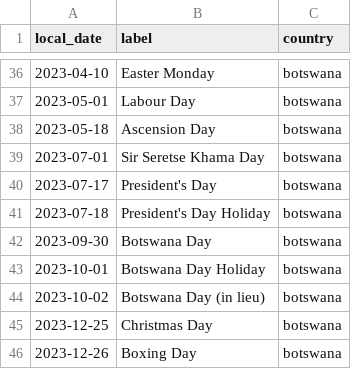
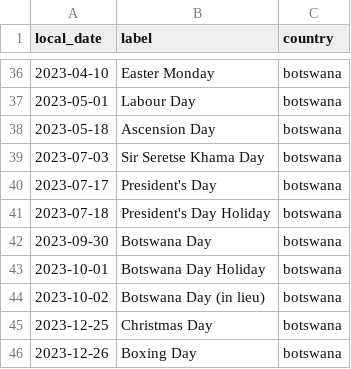
Before and after one commit to Botswana-Harvard-Utility-Systems/bhp-utility-systems, a CSV file: holidays.csv, drawn as a sheet; only a part is shown, gaps mark what is left out.

Commit message:
Update holidays.csv

```diff
--- a/holidays.csv
+++ b/holidays.csv
@@ -38,3 +38,3 @@ local_date,label,country
 2023-05-18,Ascension Day,botswana
-2023-07-01,Sir Seretse Khama Day,botswana
+2023-07-03,Sir Seretse Khama Day,botswana
 2023-07-17,President's Day,botswana
```
